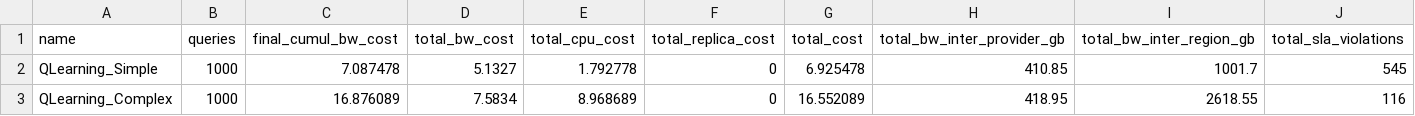
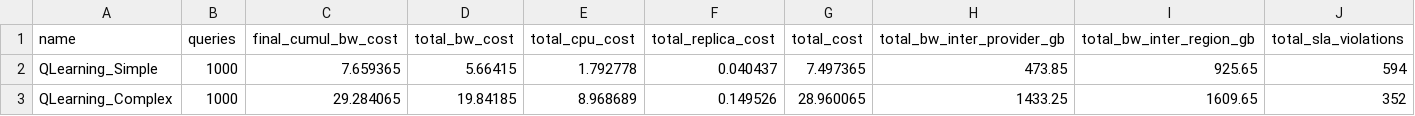
Before and after one commit to valdoth/tcdm-adaptive, a CSV file: validation/metrics/summary_qlearning.csv, drawn as a sheet; only a part is shown; the diff names each change by its address in the sheet, - before the commit and + after, or states it on an @@ line.

```diff
--- a/validation/metrics/summary_qlearning.csv
+++ b/validation/metrics/summary_qlearning.csv
-C2 (final_cumul_bw_cost): 7.087478
+C2 (final_cumul_bw_cost): 7.659365
-D2 (total_bw_cost): 5.1327
+D2 (total_bw_cost): 5.66415
-F2 (total_replica_cost): 0
+F2 (total_replica_cost): 0.040437
-G2 (total_cost): 6.925478
+G2 (total_cost): 7.497365
-H2 (total_bw_inter_provider_gb): 410.85
+H2 (total_bw_inter_provider_gb): 473.85
-I2 (total_bw_inter_region_gb): 1001.7
+I2 (total_bw_inter_region_gb): 925.65
-J2 (total_sla_violations): 545
+J2 (total_sla_violations): 594
-C3 (final_cumul_bw_cost): 16.876089
+C3 (final_cumul_bw_cost): 29.284065
-D3 (total_bw_cost): 7.5834
+D3 (total_bw_cost): 19.84185
-F3 (total_replica_cost): 0
+F3 (total_replica_cost): 0.149526
-G3 (total_cost): 16.552089
+G3 (total_cost): 28.960065
-H3 (total_bw_inter_provider_gb): 418.95
+H3 (total_bw_inter_provider_gb): 1433.25
-I3 (total_bw_inter_region_gb): 2618.55
+I3 (total_bw_inter_region_gb): 1609.65
-J3 (total_sla_violations): 116
+J3 (total_sla_violations): 352
```
Also changed, not shown: validation/metrics/log_overtime.csv, validation/metrics/rl_qlearning_complex.csv, 41 other files.
